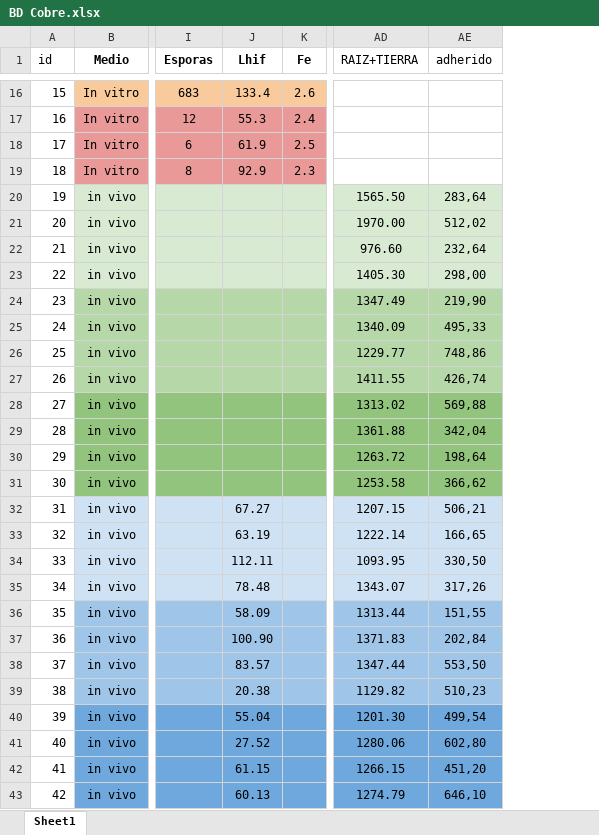
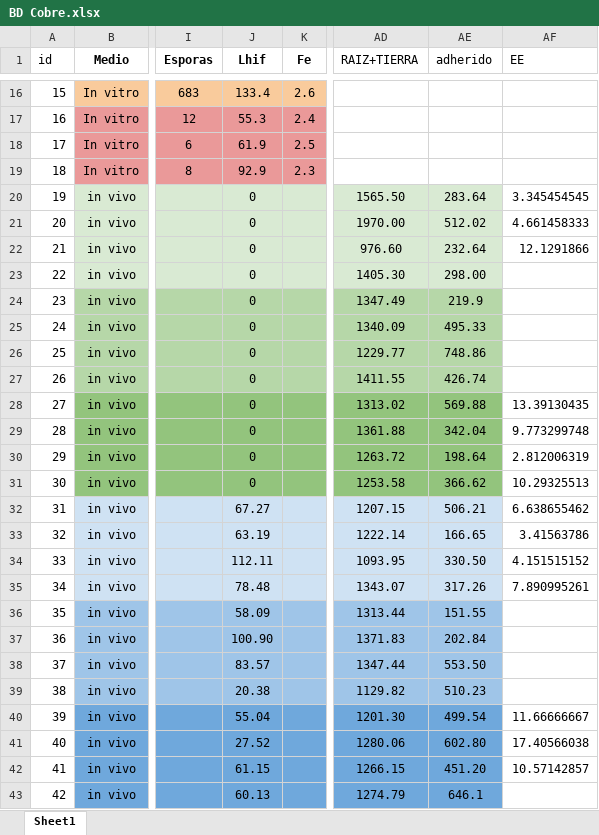
Before and after one commit to JPellettieri/Cobre, an Excel workbook: BD Cobre.xlsx, sheet Sheet1, drawn as a sheet; only a part is shown, gaps mark what is left out; values as stored, in another font and other column widths than the file's, no borders; the diff names each change by its address in the sheet, - before the commit and + after, or states it on an @@ line.

```diff
--- a/BD Cobre.xlsx (sheet Sheet1)
+++ b/BD Cobre.xlsx (sheet Sheet1)
+column AF (EE), rows 20-42: 3.345454545 | 4.661458333 | 12.1291866 |  |  |  |  |  | 13.39130435 | 9.773299748 | 2.812006319 | 10.29325513 | 6.638655462 | 3.41563786 | 4.151515152 | 7.890995261 |  |  |  |  | 11.66666667 | 17.40566038 | 10.57142857
-J20:J31 (Lhif): (empty)
+J20:J31 (Lhif): 0
-AE20 (adherido): 283,64
+AE20 (adherido): 283.64
-AE21 (adherido): 512,02
+AE21 (adherido): 512.02
-AE22 (adherido): 232,64
+AE22 (adherido): 232.64
-AE23 (adherido): 298,00
+AE23 (adherido): 298.00
-AE24 (adherido): 219,90
+AE24 (adherido): 219.9
-AE25 (adherido): 495,33
+AE25 (adherido): 495.33
-AE26 (adherido): 748,86
+AE26 (adherido): 748.86
-AE27 (adherido): 426,74
+AE27 (adherido): 426.74
-AE28 (adherido): 569,88
+AE28 (adherido): 569.88
-AE29 (adherido): 342,04
+AE29 (adherido): 342.04
-AE30 (adherido): 198,64
+AE30 (adherido): 198.64
-AE31 (adherido): 366,62
+AE31 (adherido): 366.62
-AE32 (adherido): 506,21
+AE32 (adherido): 506.21
-AE33 (adherido): 166,65
+AE33 (adherido): 166.65
-AE34 (adherido): 330,50
+AE34 (adherido): 330.50
-AE35 (adherido): 317,26
+AE35 (adherido): 317.26
-AE36 (adherido): 151,55
+AE36 (adherido): 151.55
-AE37 (adherido): 202,84
+AE37 (adherido): 202.84
-AE38 (adherido): 553,50
+AE38 (adherido): 553.50
-AE39 (adherido): 510,23
+AE39 (adherido): 510.23
-AE40 (adherido): 499,54
+AE40 (adherido): 499.54
-AE41 (adherido): 602,80
+AE41 (adherido): 602.80
-AE42 (adherido): 451,20
+AE42 (adherido): 451.20
-AE43 (adherido): 646,10
+AE43 (adherido): 646.1
```
Also changed, not shown: 1 other file.
